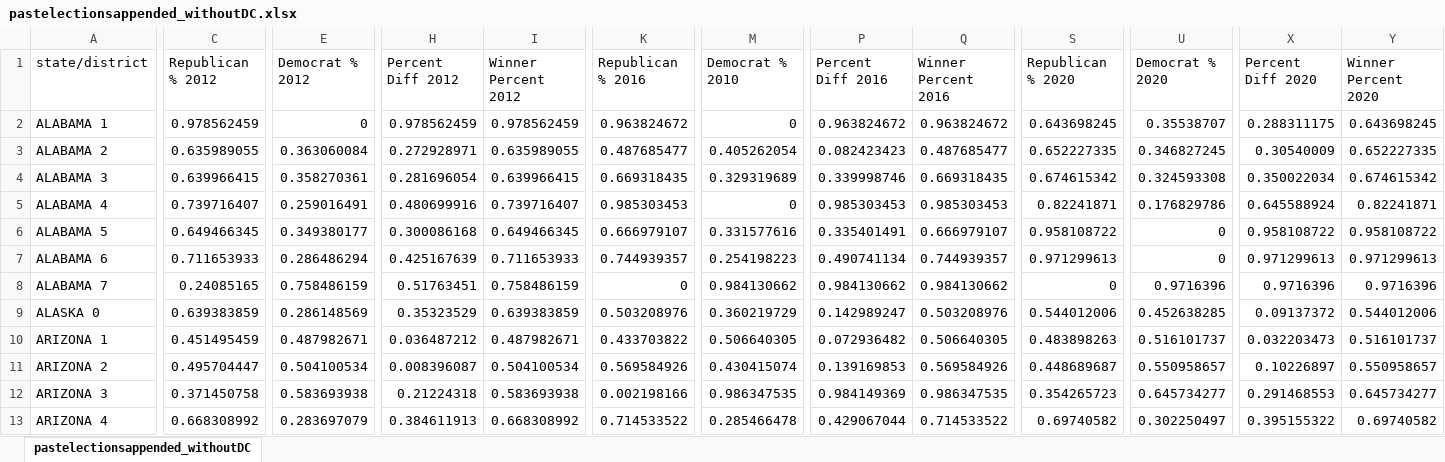
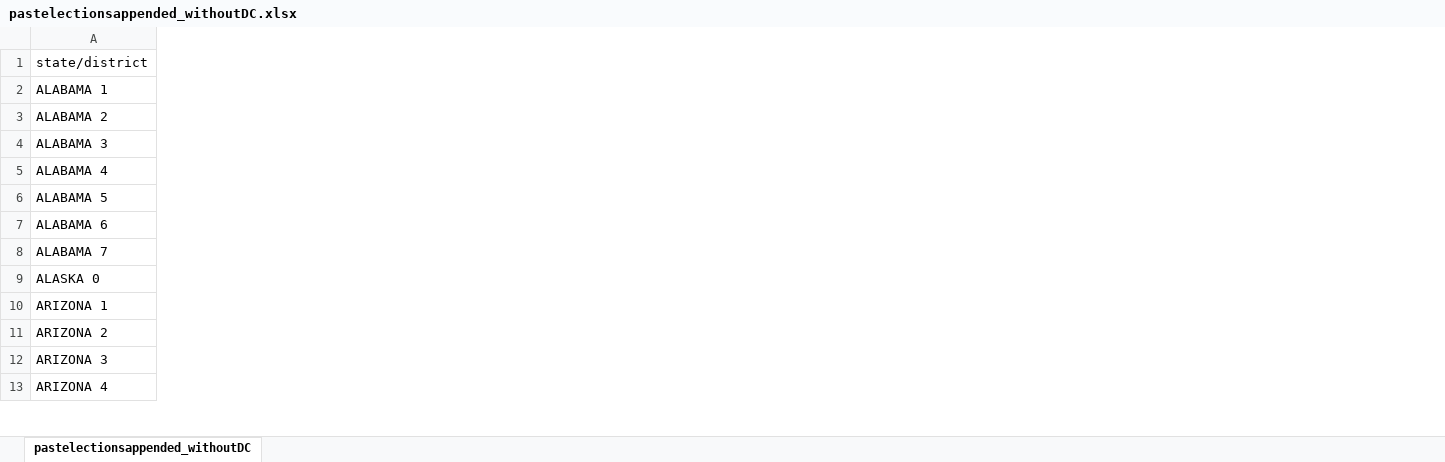
Before and after one commit to colinauyeung/599Vis, an Excel workbook: pastelectionsappended_withoutDC.xlsx, sheet pastelectionsappended_withoutDC, drawn as a sheet; only a part is shown, gaps mark what is left out; values as stored, in another font and other column widths than the file's, no borders; the diff covers the shown part only; the diff names each change by its address in the sheet, - before the commit and + after, or states it on an @@ line.

Commit message:
f data

```diff
--- a/pastelectionsappended_withoutDC.xlsx (sheet pastelectionsappended_withoutDC)
+++ b/pastelectionsappended_withoutDC.xlsx (sheet pastelectionsappended_withoutDC)
@@ column C (Republican % 2012) hidden, rows 2-13: 0.978562459 | 0.635989055 | 0.639966415 | 0.739716407 | 0.649466345 | 0.711653933 | 0.24085165 | 0.639383859 | 0.451495459 | 0.495704447 | 0.371450758 | 0.668308992 @@
@@ column E (Democrat % 2012) hidden, rows 2-13: 0 | 0.363060084 | 0.358270361 | 0.259016491 | 0.349380177 | 0.286486294 | 0.758486159 | 0.286148569 | 0.487982671 | 0.504100534 | 0.583693938 | 0.283697079 @@
@@ column H (Percent Diff 2012) hidden, rows 2-13: 0.978562459 | 0.272928971 | 0.281696054 | 0.480699916 | 0.300086168 | 0.425167639 | 0.51763451 | 0.35323529 | 0.036487212 | 0.008396087 | 0.21224318 | 0.384611913 @@
@@ column I (Winner Percent 2012) hidden, rows 2-13: 0.978562459 | 0.635989055 | 0.639966415 | 0.739716407 | 0.649466345 | 0.711653933 | 0.758486159 | 0.639383859 | 0.487982671 | 0.504100534 | 0.583693938 | 0.668308992 @@
@@ column K (Republican % 2016) hidden, rows 2-13: 0.963824672 | 0.487685477 | 0.669318435 | 0.985303453 | 0.666979107 | 0.744939357 | 0 | 0.503208976 | 0.433703822 | 0.569584926 | 0.002198166 | 0.714533522 @@
@@ column M (Democrat % 2010) hidden, rows 2-13: 0 | 0.405262054 | 0.329319689 | 0 | 0.331577616 | 0.254198223 | 0.984130662 | 0.360219729 | 0.506640305 | 0.430415074 | 0.986347535 | 0.285466478 @@
@@ column P (Percent Diff 2016) hidden, rows 2-13: 0.963824672 | 0.082423423 | 0.339998746 | 0.985303453 | 0.335401491 | 0.490741134 | 0.984130662 | 0.142989247 | 0.072936482 | 0.139169853 | 0.984149369 | 0.429067044 @@
@@ column Q (Winner Percent 2016) hidden, rows 2-13: 0.963824672 | 0.487685477 | 0.669318435 | 0.985303453 | 0.666979107 | 0.744939357 | 0.984130662 | 0.503208976 | 0.506640305 | 0.569584926 | 0.986347535 | 0.714533522 @@
@@ column S (Republican % 2020) hidden, rows 2-13: 0.643698245 | 0.652227335 | 0.674615342 | 0.82241871 | 0.958108722 | 0.971299613 | 0 | 0.544012006 | 0.483898263 | 0.448689687 | 0.354265723 | 0.69740582 @@
@@ column U (Democrat % 2020) hidden, rows 2-13: 0.35538707 | 0.346827245 | 0.324593308 | 0.176829786 | 0 | 0 | 0.9716396 | 0.452638285 | 0.516101737 | 0.550958657 | 0.645734277 | 0.302250497 @@
@@ column X (Percent Diff 2020) hidden, rows 2-13: 0.288311175 | 0.30540009 | 0.350022034 | 0.645588924 | 0.958108722 | 0.971299613 | 0.9716396 | 0.09137372 | 0.032203473 | 0.10226897 | 0.291468553 | 0.395155322 @@
@@ column Y (Winner Percent 2020) hidden, rows 2-13: 0.643698245 | 0.652227335 | 0.674615342 | 0.82241871 | 0.958108722 | 0.971299613 | 0.9716396 | 0.544012006 | 0.516101737 | 0.550958657 | 0.645734277 | 0.69740582 @@
```
Also changed, not shown: 7 removed columns elsewhere in this sheet, 4 other files.
